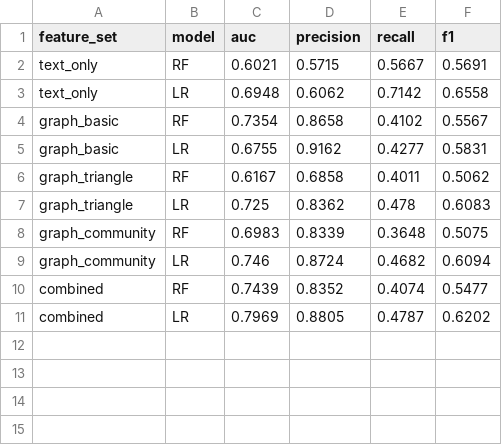
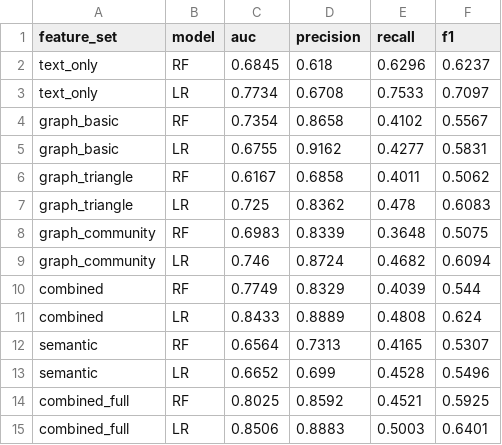
Before and after one commit to petabyte/graph_legal_networks, a CSV file: results/exp2/ablation_results.csv, drawn as a sheet; removed rows and columns are numbered as before the commit, all else as after; the diff names each change by its address in the sheet, - before the commit and + after, or states it on an @@ line.

Commit message:
feat: complete exp2 re-run with full entity coverage and paper updates
- Re-run exp2 with Legal-BERT embeddings and Graphiti entity features;
  combined_full LR AUC 0.851 (best), text_only LR AUC 0.773
- Add kuzu_features.py for entity overlap computation (Entity Jaccard,
  Entity Common Count) from Graphiti knowledge graph
- Add scripts/: feature_importance.py, significance_test.py,
  ingest_parallel.py, run_ingest.sh and related tooling
- Update ablation CSV and ROC/feature-importance figures
- Extend graph_builder.py with community detection and triangle features
- Update .gitignore to exclude data/, logs/, paper/, docs/
- Bump pyproject.toml dependencies

```diff
--- a/results/exp2/ablation_results.csv
+++ b/results/exp2/ablation_results.csv
-row 2: text_only | RF | 0.6021 | 0.5715 | 0.5667 | 0.5691
-row 3: text_only | LR | 0.6948 | 0.6062 | 0.7142 | 0.6558
+row 2: text_only | RF | 0.6845 | 0.618 | 0.6296 | 0.6237
+row 3: text_only | LR | 0.7734 | 0.6708 | 0.7533 | 0.7097
-row 10: combined | RF | 0.7439 | 0.8352 | 0.4074 | 0.5477
-row 11: combined | LR | 0.7969 | 0.8805 | 0.4787 | 0.6202
+row 10: combined | RF | 0.7749 | 0.8329 | 0.4039 | 0.544
+row 11: combined | LR | 0.8433 | 0.8889 | 0.4808 | 0.624
+row 12: semantic | RF | 0.6564 | 0.7313 | 0.4165 | 0.5307
+row 13: semantic | LR | 0.6652 | 0.699 | 0.4528 | 0.5496
+row 14: combined_full | RF | 0.8025 | 0.8592 | 0.4521 | 0.5925
+row 15: combined_full | LR | 0.8506 | 0.8883 | 0.5003 | 0.6401
```
Also changed, not shown: 14 other files.
